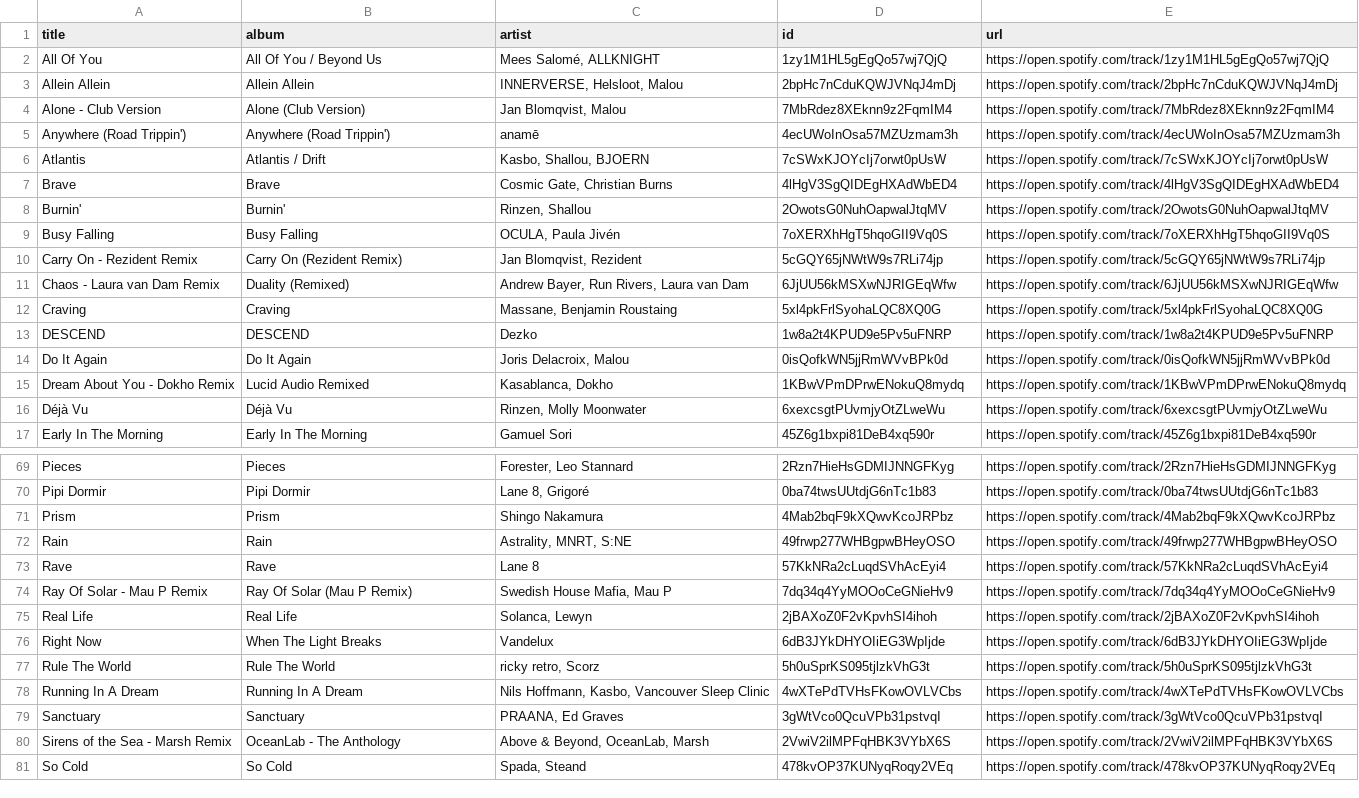
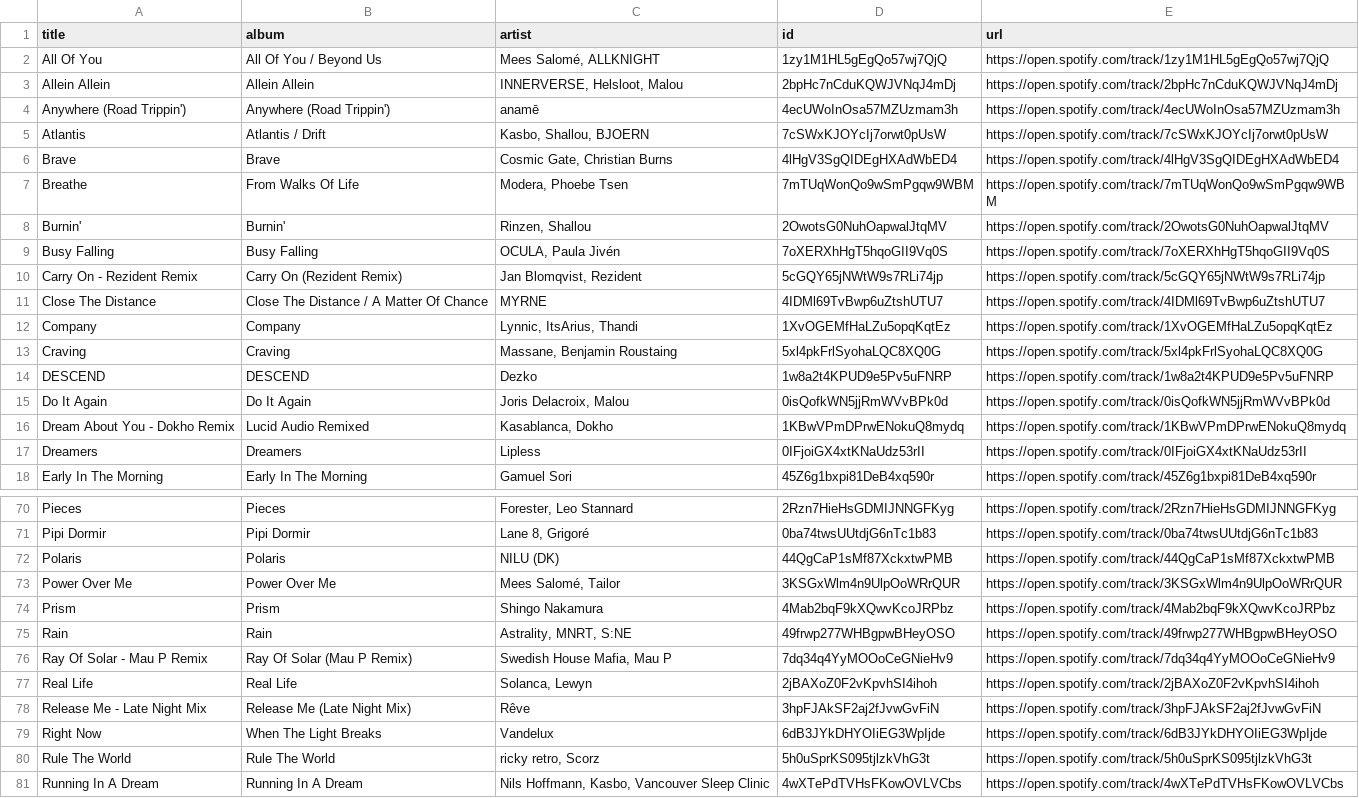
Before and after one commit to unex/dews_beats, a CSV file: playlists/Chill Tracks.csv, drawn as a sheet; only a part is shown, gaps mark what is left out; the shorter side is filled out with more unchanged rows; removed rows and columns are numbered as before the commit, all else as after; the diff covers the shown part only; the diff names each change by its address in the sheet, - before the commit and + after, or states it on an @@ line.

```diff
--- a/playlists/Chill Tracks.csv
+++ b/playlists/Chill Tracks.csv
-row 4: Alone - Club Version | Alone (Club Version) | Jan Blomqvist, Malou | 7MbRdez8XEknn9z2FqmIM4 | https://open.spotify.com/track/7MbRdez8XEknn9z2FqmIM4
+row 7: Breathe | From Walks Of Life | Modera, Phoebe Tsen | 7mTUqWonQo9wSmPgqw9WBM | https://open.spotify.com/track/7mTUqWonQo9wSmPgqw9WBM
-row 11: Chaos - Laura van Dam Remix | Duality (Remixed) | Andrew Bayer, Run Rivers, Laura van Dam | 6JjUU56kMSXwNJRIGEqWfw | https://open.spotify.com/track/6JjUU56kMSXwNJRIGEqWfw
+row 11: Close The Distance | Close The Distance / A Matter Of Chance | MYRNE | 4IDMl69TvBwp6uZtshUTU7 | https://open.spotify.com/track/4IDMl69TvBwp6uZtshUTU7
+row 12: Company | Company | Lynnic, ItsArius, Thandi | 1XvOGEMfHaLZu5opqKqtEz | https://open.spotify.com/track/1XvOGEMfHaLZu5opqKqtEz
-row 16: Déjà Vu | Déjà Vu | Rinzen, Molly Moonwater | 6xexcsgtPUvmjyOtZLweWu | https://open.spotify.com/track/6xexcsgtPUvmjyOtZLweWu
+row 17: Dreamers | Dreamers | Lipless | 0IFjoiGX4xtKNaUdz53rII | https://open.spotify.com/track/0IFjoiGX4xtKNaUdz53rII
+row 72: Polaris | Polaris | NILU (DK) | 44QgCaP1sMf87XckxtwPMB | https://open.spotify.com/track/44QgCaP1sMf87XckxtwPMB
+row 73: Power Over Me | Power Over Me | Mees Salomé, Tailor | 3KSGxWlm4n9UlpOoWRrQUR | https://open.spotify.com/track/3KSGxWlm4n9UlpOoWRrQUR
-row 73: Rave | Rave | Lane 8 | 57KkNRa2cLuqdSVhAcEyi4 | https://open.spotify.com/track/57KkNRa2cLuqdSVhAcEyi4
+row 78: Release Me - Late Night Mix | Release Me (Late Night Mix) | Rêve | 3hpFJAkSF2aj2fJvwGvFiN | https://open.spotify.com/track/3hpFJAkSF2aj2fJvwGvFiN
```
Also changed, not shown: 5 added rows, 8 removed rows and 4 edited cells elsewhere in this file, playlists/New Music Weekly _ Monstercat.csv, playlists/Release Radar.csv, 3 other files.
